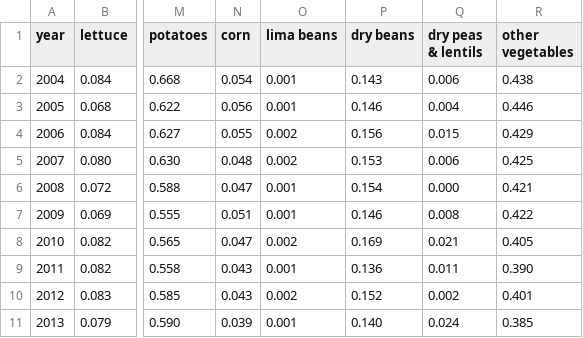
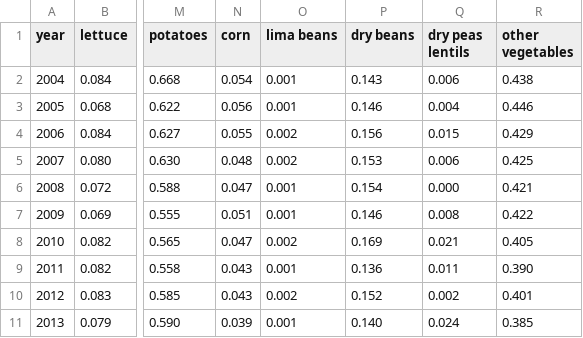
Before and after one commit to melissamaynard/Maynardfinal, a CSV file: data/veggies.csv, drawn as a sheet; only a part is shown, gaps mark what is left out; the diff names each change by its address in the sheet, - before the commit and + after, or states it on an @@ line.

Commit message:
fixed spacing. Eliminated grains because of incomplete data

```diff
--- a/data/veggies.csv
+++ b/data/veggies.csv
-Q1: dry peas & lentils
+Q1: dry peas lentils
```
Also changed, not shown: 2 other files.
